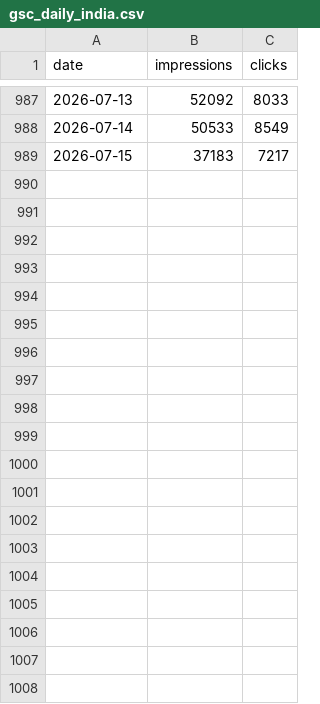
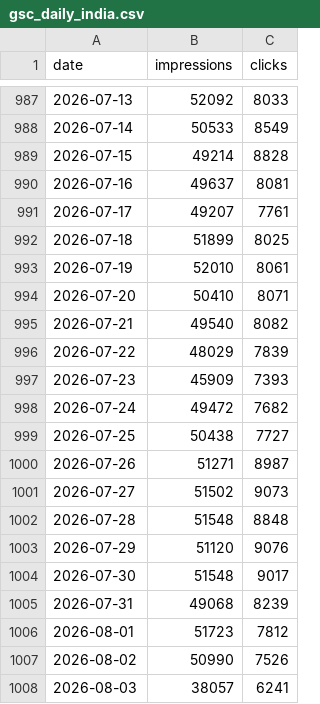
Before and after one commit to Setiavipul-78/cars24-brand-dashboard, a CSV file: data/gsc_daily_india.csv, drawn as a sheet; only a part is shown, gaps mark what is left out.

Commit message:
Refresh Google Search Console data (frozen since Jul 15)
GSC token was re-authed after expiring; pull the missing GSC daily
impressions (Jul 15 → Aug 3) and keyword volumes (through July) for
India/AU/UAE, and update the GSC_REFRESH_TOKEN GitHub Secret so the
nightly cron stops failing.

```diff
--- a/data/gsc_daily_india.csv
+++ b/data/gsc_daily_india.csv
@@ -988,2 +988,21 @@ date,impressions,clicks
 2026-07-14,50533,8549
-2026-07-15,37183,7217
+2026-07-15,49214,8828
+2026-07-16,49637,8081
+2026-07-17,49207,7761
+2026-07-18,51899,8025
+2026-07-19,52010,8061
+2026-07-20,50410,8071
+2026-07-21,49540,8082
+2026-07-22,48029,7839
+2026-07-23,45909,7393
+2026-07-24,49472,7682
+2026-07-25,50438,7727
+2026-07-26,51271,8987
+2026-07-27,51502,9073
+2026-07-28,51548,8848
+2026-07-29,51120,9076
+2026-07-30,51548,9017
+2026-07-31,49068,8239
+2026-08-01,51723,7812
+2026-08-02,50990,7526
+2026-08-03,38057,6241
```
Also changed, not shown: data/gsc_daily_au.csv, data/gsc_daily_uae.csv, 7 other files.
